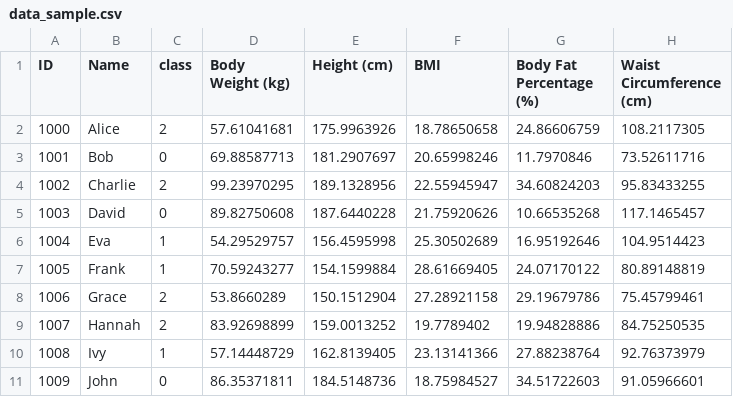
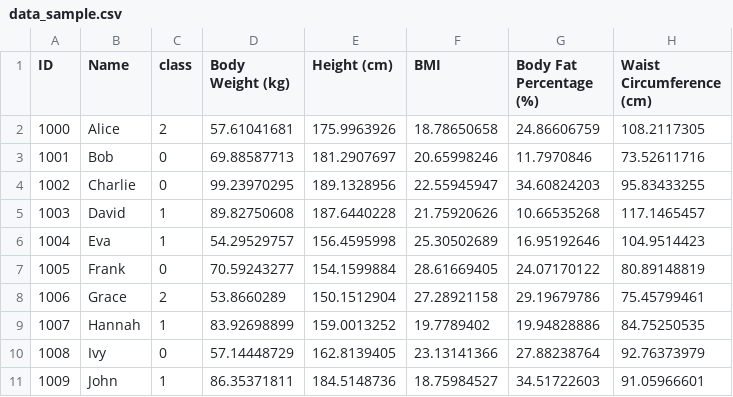
Before and after one commit to hosodakazufumi/note, a CSV file: data/data_sample.csv, drawn as a sheet; only a part is shown; the diff names each change by its address in the sheet, - before the commit and + after, or states it on an @@ line.

Commit message:
Add files via upload

```diff
--- a/data/data_sample.csv
+++ b/data/data_sample.csv
-C4 (class): 2
+C4 (class): 0
-C5 (class): 0
+C5 (class): 1
-C7 (class): 1
+C7 (class): 0
-C9 (class): 2
+C9 (class): 1
-C10 (class): 1
+C10 (class): 0
-C11 (class): 0
+C11 (class): 1
```
